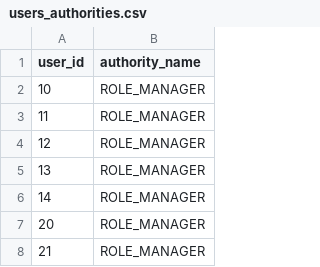
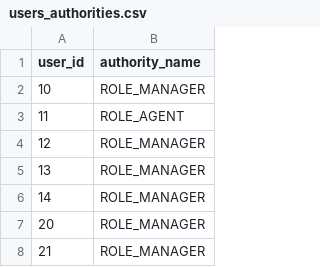
Before and after one commit to leadlet/leadlet-api, a CSV file: src/main/resources/config/liquibase/users_authorities.csv, drawn as a sheet; only a part is shown.

```diff
--- a/src/main/resources/config/liquibase/users_authorities.csv
+++ b/src/main/resources/config/liquibase/users_authorities.csv
@@ -2,3 +2,3 @@ user_id;authority_name
 10;ROLE_MANAGER
-11;ROLE_MANAGER
+11;ROLE_AGENT
 12;ROLE_MANAGER
```
Also changed, not shown: src/main/resources/config/liquibase/users.csv, 8 other files.
